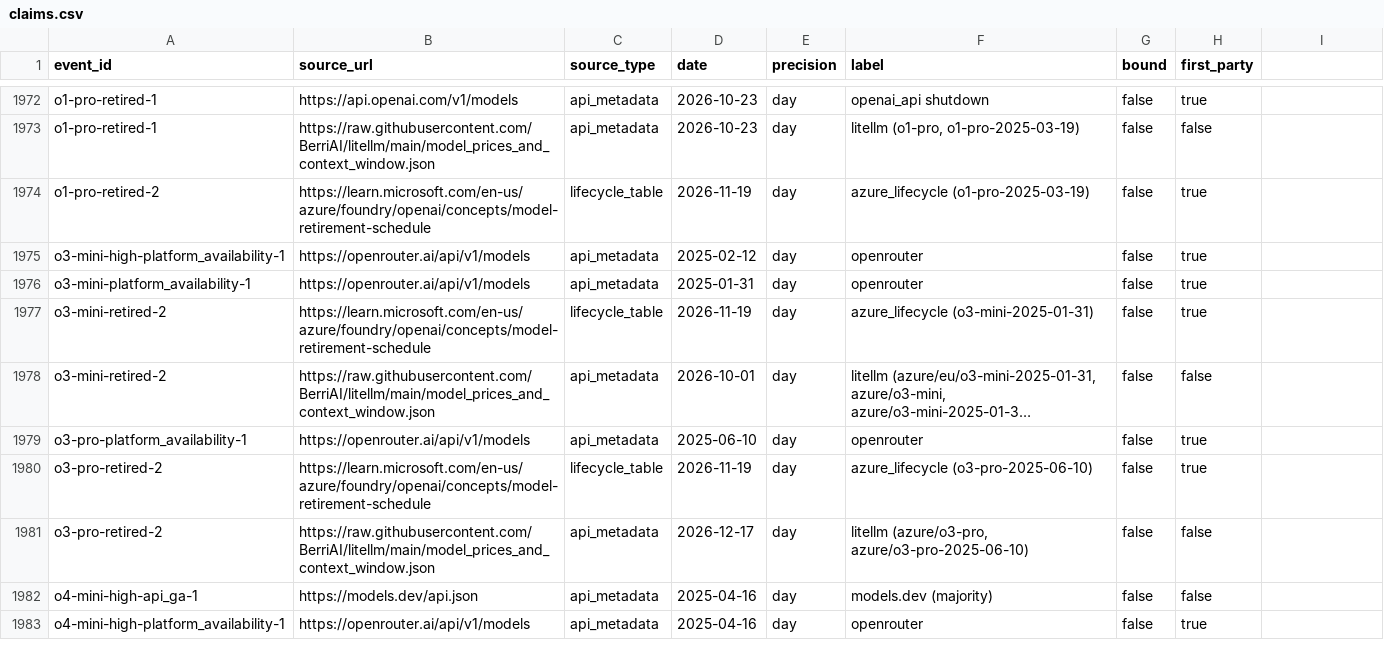
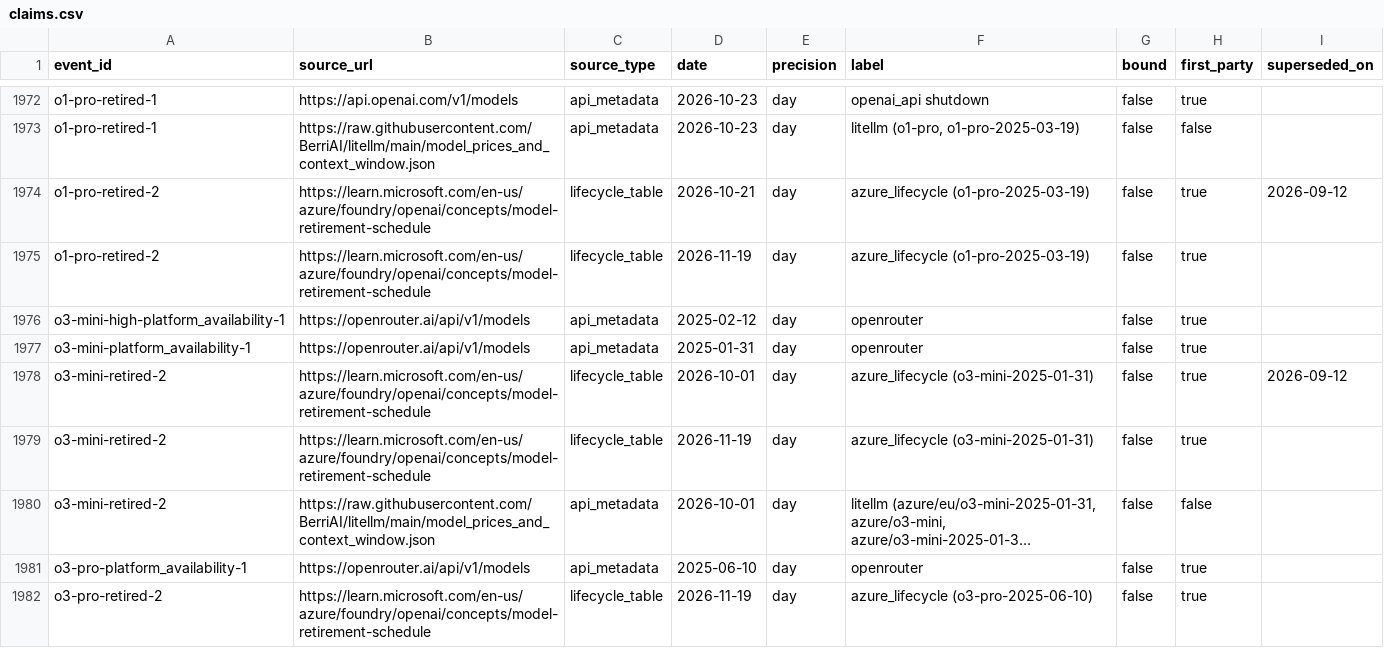
Before and after one commit to YasamanAnsari/llm-ledger, a CSV file: data/core/claims.csv, drawn as a sheet; only a part is shown, gaps mark what is left out; the shorter side is filled out with more unchanged rows; long unchanged cells end in …; the diff covers the shown part only.

Commit message:
feat(claims): keep a source's earlier dates as superseded history; report reschedules
A source that moves its date no longer overwrites what it said before.
claims.csv gains superseded_on (empty on the live row, the pull date that
saw the change on the old one) and its primary key becomes
(event_id, source_url, date). Loaders assess live rows only; validation
rule 14 requires every superseded claim to hang off a live claim from the
same source. build.py emits data/generated/reschedules.csv: one row per
move with from/to dates, signed days moved and the observation date.

Backfilled six moves from the daily snapshots since v2026.09, using only
consecutive daily updates with no code change between them, plus Azure's
four o-series retirement moves of 2026-09-12 confirmed against the raw
page snapshots. No event conclusion changes.

```diff
--- a/data/core/claims.csv
+++ b/data/core/claims.csv
@@ -1 +1 @@
-event_id,source_url,source_type,date,precision,label,bound,first_party
+event_id,source_url,source_type,date,precision,label,bound,first_party,superseded_on
@@ -1973,0 +1974 @@ o1-pro-retired-1,https://raw.githubusercontent.com/BerriAI/litellm/main/model_pr
+o1-pro-retired-2,https://learn.microsoft.com/en-us/azure/foundry/openai/concepts/model-retirement-schedule,lifecycle_table,2026-10-21,day,azure_lifecycle (o1-pro-2025-03-19),false,true,2026-09-12
@@ -1976,0 +1978 @@ o3-mini-platform_availability-1,https://openrouter.ai/api/v1/models,api_metadata
+o3-mini-retired-2,https://learn.microsoft.com/en-us/azure/foundry/openai/concepts/model-retirement-schedule,lifecycle_table,2026-10-01,day,azure_lifecycle (o3-mini-2025-01-31),false,true,2026-09-12
```
Also changed, not shown: 4 added rows elsewhere in this file, 14 other files.
